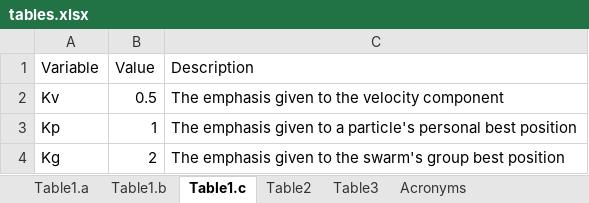
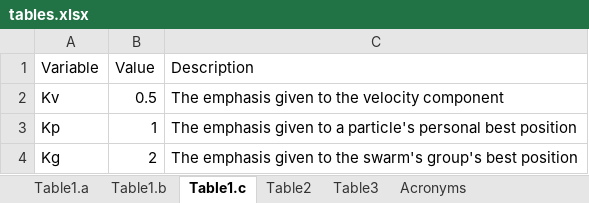
Before and after one commit to fabbiocrux/Multimaterial-article, an Excel workbook: tables/tables.xlsx, sheet Table1.c, drawn as a sheet; values as stored, in another font and other column widths than the file's, no borders; the diff names each change by its address in the sheet, - before the commit and + after, or states it on an @@ line.

```diff
--- a/tables/tables.xlsx (sheet Table1.c)
+++ b/tables/tables.xlsx (sheet Table1.c)
-C4 (Description): …the swarm's group best position
+C4 (Description): …the swarm's group's best position
```
Also changed, not shown: sheet Table2, 3 other files.
